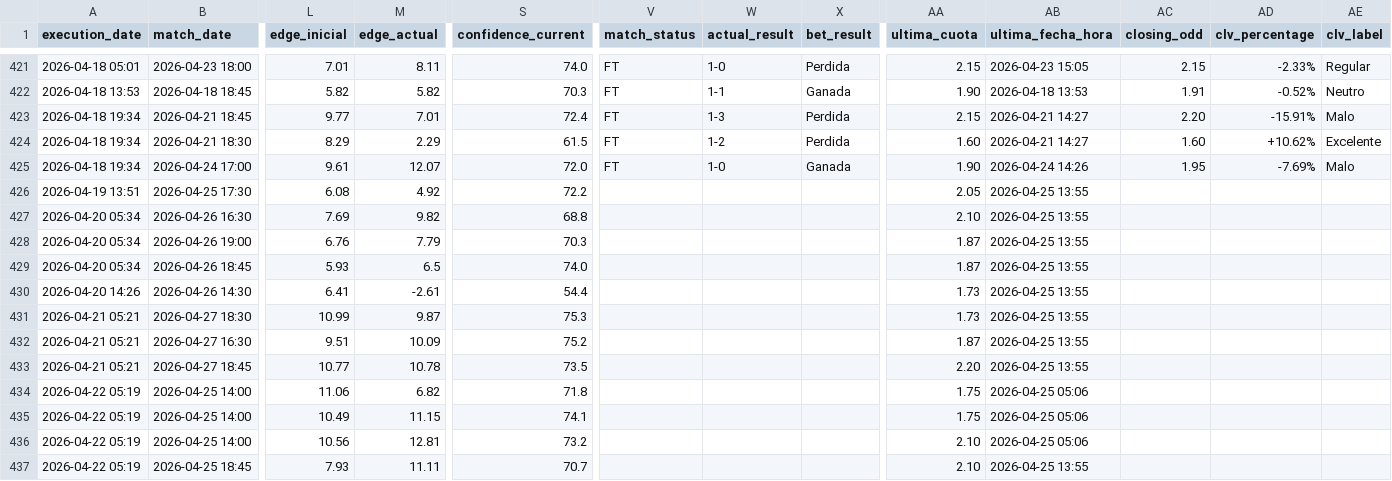
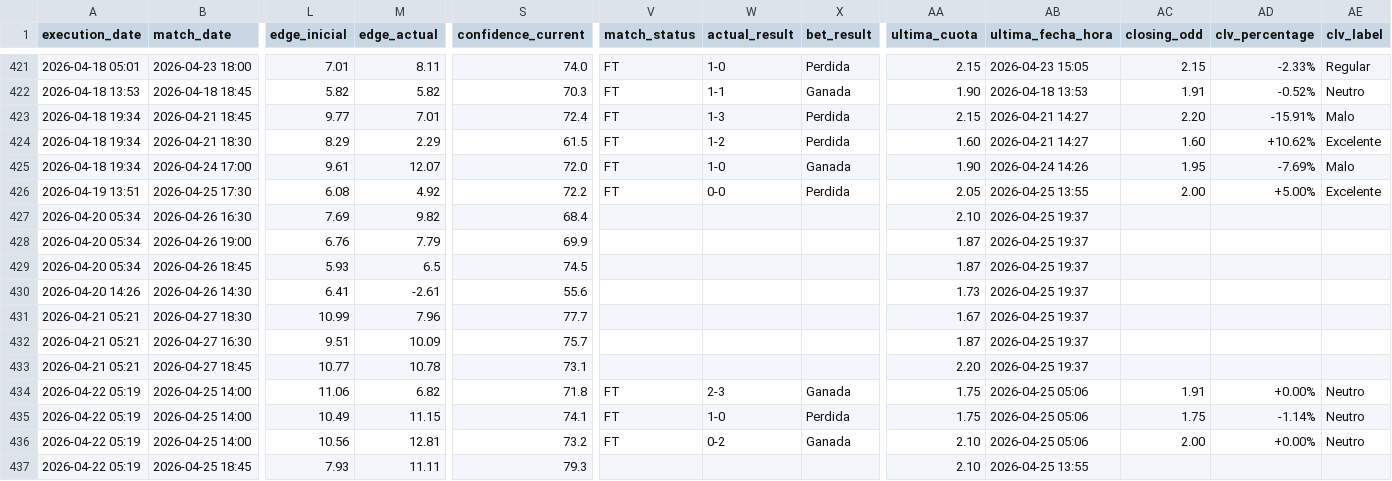
Before and after one commit to pedromanuelfdz-netizen/betting-dashboard, a CSV file: over_under_value_bets.csv, drawn as a sheet; only a part is shown, gaps mark what is left out; the diff covers the shown part only; the diff names each change by its address in the sheet, - before the commit and + after, or states it on an @@ line.

```diff
--- a/over_under_value_bets.csv
+++ b/over_under_value_bets.csv
-V426 (match_status): (empty)
+V426 (match_status): FT
-W426 (actual_result): (empty)
+W426 (actual_result): 0-0
-X426 (bet_result): (empty)
+X426 (bet_result): Perdida
-AC426 (closing_odd): (empty)
+AC426 (closing_odd): 2.00
-AD426 (clv_percentage): (empty)
+AD426 (clv_percentage): +5.00%
-AE426 (clv_label): (empty)
+AE426 (clv_label): Excelente
-S427 (confidence_current): 68.8
+S427 (confidence_current): 68.4
-AB427:AB433 (ultima_fecha_hora): 2026-04-25 13:55
+AB427:AB433 (ultima_fecha_hora): 2026-04-25 19:37
-S428 (confidence_current): 70.3
+S428 (confidence_current): 69.9
-S429 (confidence_current): 74.0
+S429 (confidence_current): 74.5
-S430 (confidence_current): 54.4
+S430 (confidence_current): 55.6
-M431 (edge_actual): 9.87
+M431 (edge_actual): 7.96
-S431 (confidence_current): 75.3
+S431 (confidence_current): 77.7
-AA431 (ultima_cuota): 1.73
+AA431 (ultima_cuota): 1.67
-S432 (confidence_current): 75.2
+S432 (confidence_current): 75.7
-S433 (confidence_current): 73.5
+S433 (confidence_current): 73.1
-V434:V436 (match_status): (empty)
+V434:V436 (match_status): FT
-W434 (actual_result): (empty)
+W434 (actual_result): 2-3
-X434 (bet_result): (empty)
+X434 (bet_result): Ganada
-AC434 (closing_odd): (empty)
+AC434 (closing_odd): 1.91
-AD434 (clv_percentage): (empty)
+AD434 (clv_percentage): +0.00%
-AE434:AE436 (clv_label): (empty)
+AE434:AE436 (clv_label): Neutro
-W435 (actual_result): (empty)
+W435 (actual_result): 1-0
-X435 (bet_result): (empty)
+X435 (bet_result): Perdida
-AC435 (closing_odd): (empty)
+AC435 (closing_odd): 1.75
-AD435 (clv_percentage): (empty)
+AD435 (clv_percentage): -1.14%
-W436 (actual_result): (empty)
+W436 (actual_result): 0-2
-X436 (bet_result): (empty)
+X436 (bet_result): Ganada
-AC436 (closing_odd): (empty)
+AC436 (closing_odd): 2.00
-AD436 (clv_percentage): (empty)
+AD436 (clv_percentage): +0.00%
-S437 (confidence_current): 70.7
+S437 (confidence_current): 79.3
```
Also changed, not shown: 3 added rows and 6 edited cells elsewhere in this file, 1 other file.
